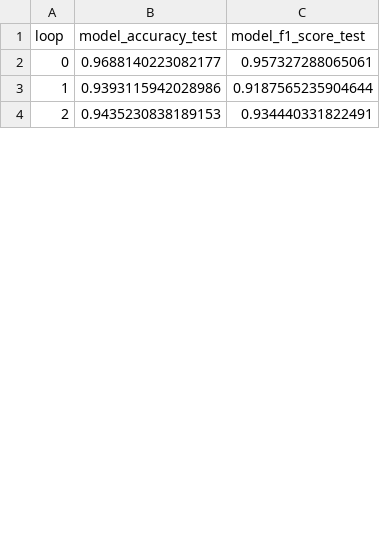
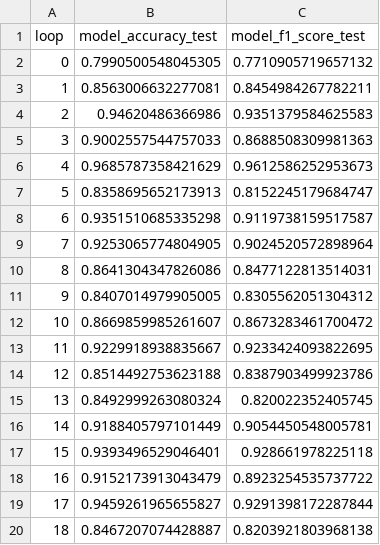
Before and after one commit to SiMuR-UO/uniovi-simur-wearablepermed-models-paper, a CSV file: paper/2_concatenate/8_classes/metrics.csv, drawn as a sheet; only a part is shown; the diff covers the shown part only.

```diff
--- a/paper/2_concatenate/8_classes/metrics.csv
+++ b/paper/2_concatenate/8_classes/metrics.csv
@@ -1,4 +1,20 @@
 loop,model_accuracy_test,model_f1_score_test
-0,0.9688140223082177,0.957327288065061
-1,0.9393115942028986,0.9187565235904644
-2,0.9435230838189153,0.934440331822491
+0,0.7990500548045305,0.7710905719657132
+1,0.8563006632277081,0.8454984267782211
+2,0.94620486366986,0.9351379584625583
+3,0.9002557544757033,0.8688508309981363
+4,0.9685787358421629,0.9612586252953673
+5,0.8358695652173913,0.8152245179684747
+6,0.9351510685335298,0.9119738159517587
+7,0.9253065774804905,0.9024520572898964
+8,0.8641304347826086,0.8477122813514031
+9,0.8407014979905005,0.8305562051304312
+10,0.8669859985261607,0.8673283461700472
+11,0.9229918938835667,0.9233424093822695
+12,0.8514492753623188,0.8387903499923786
+13,0.8492999263080324,0.820022352405745
+14,0.9188405797101449,0.9054450548005781
+15,0.9393496529046401,0.928661978225118
+16,0.9152173913043479,0.8923254535737722
+17,0.9459261965655827,0.9291398172287844
+18,0.8467207074428887,0.8203921803968138
```
Also changed, not shown: 11 added rows and 4 edited cells elsewhere in this file, paper/4_moe_ae/15_classes/metrics.csv, paper/4_moe_ae/8_classes/metrics.csv, 46 other files.
